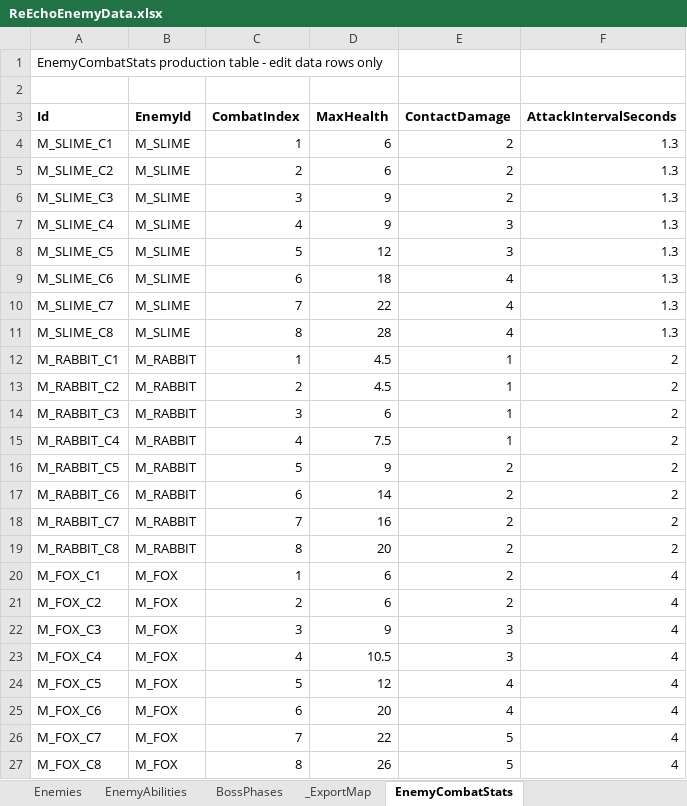
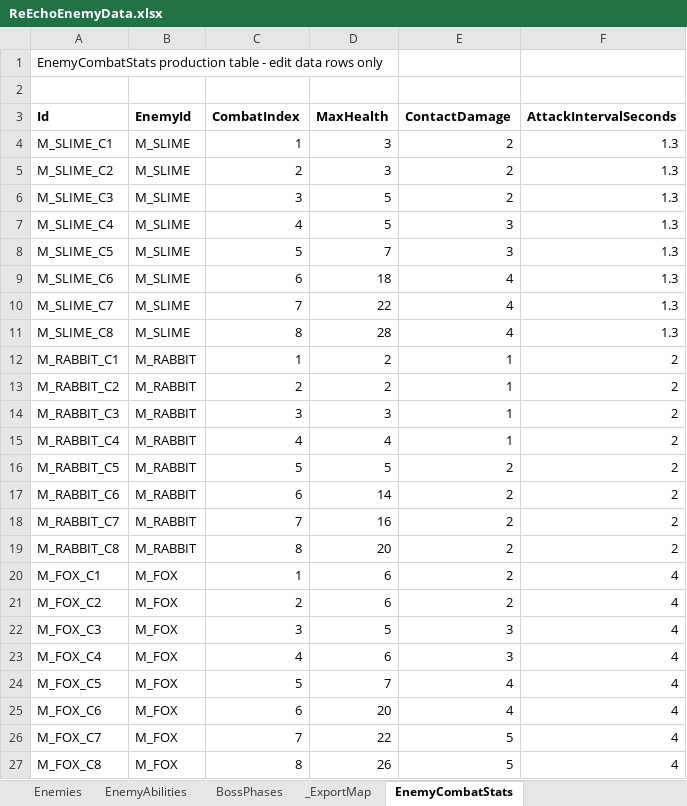
Before and after one commit to lyouduan/ReEcho, an Excel workbook: Design/Data/ReEchoEnemyData.xlsx, sheet EnemyCombatStats, drawn as a sheet; values as stored, in another font and other column widths than the file's, no borders; table styles not drawn; the diff names each change by its address in the sheet, - before the commit and + after, or states it on an @@ line.

Commit message:
[DESIGNER] 怪物投放-30% + 绵羊血量下调 + BGM降50% + 关卡1/2怪物血量-40%

```diff
--- a/Design/Data/ReEchoEnemyData.xlsx (sheet EnemyCombatStats)
+++ b/Design/Data/ReEchoEnemyData.xlsx (sheet EnemyCombatStats)
-D4:D5 (MaxHealth): 6
+D4:D5 (MaxHealth): 3
-D6:D7 (MaxHealth): 9
+D6:D7 (MaxHealth): 5
-D8 (MaxHealth): 12
+D8 (MaxHealth): 7
-D12:D13 (MaxHealth): 4.5
+D12:D13 (MaxHealth): 2
-D14 (MaxHealth): 6
+D14 (MaxHealth): 3
-D15 (MaxHealth): 7.5
+D15 (MaxHealth): 4
-D16 (MaxHealth): 9
+D16 (MaxHealth): 5
-D22 (MaxHealth): 9
+D22 (MaxHealth): 5
-D23 (MaxHealth): 10.5
+D23 (MaxHealth): 6
-D24 (MaxHealth): 12
+D24 (MaxHealth): 7
```
Also changed, not shown: sheet Enemies, sheet BossPhases, Design/Data/ReEchoAudioEvents.xlsx, Design/Data/ReEchoEncounterData.xlsx, 5 other files.
